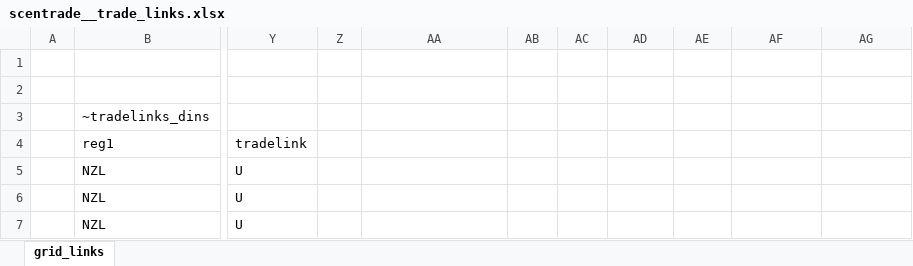
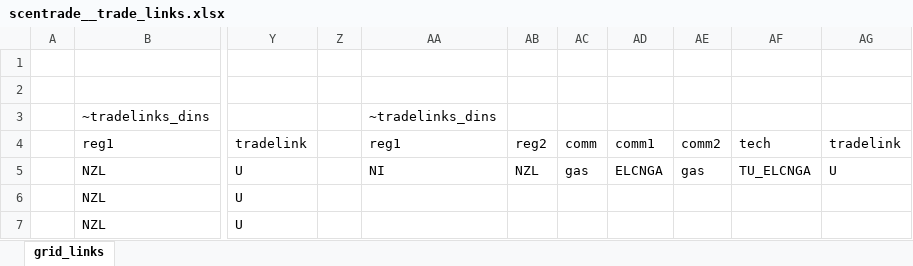
Before and after one commit to akanudia/VerveStacks_NZL_EECA, an Excel workbook: SuppXLS/trades/scentrade__trade_links.xlsx, sheet grid_links, drawn as a sheet; only a part is shown, gaps mark what is left out; values as stored, in another font and other column widths than the file's, no borders; the diff names each change by its address in the sheet, - before the commit and + after, or states it on an @@ line.

Commit message:
cleaning up
gas linked to ELCNGA; VS demands disabled.

```diff
--- a/SuppXLS/trades/scentrade__trade_links.xlsx (sheet grid_links)
+++ b/SuppXLS/trades/scentrade__trade_links.xlsx (sheet grid_links)
-AA3: (empty)
+AA3: ~tradelinks_dins
-AA4: (empty)
+AA4: reg1
-AB4: (empty)
+AB4: reg2
-AC4: (empty)
+AC4: comm
-AD4: (empty)
+AD4: comm1
-AE4: (empty)
+AE4: comm2
-AF4: (empty)
+AF4: tech
-AG4: (empty)
+AG4: tradelink
-AA5: (empty)
+AA5: NI
-AB5: (empty)
+AB5: NZL
-AC5: (empty)
+AC5: gas
-AD5: (empty)
+AD5: ELCNGA
-AE5: (empty)
+AE5: gas
-AF5: (empty)
+AF5: TU_ELCNGA
-AG5: (empty)
+AG5: U
```
Also changed, not shown: SubRES_Tmpl/SubRES_New_RE_and_Conventional.xlsx, SysSettings.xlsx, 1 other file.
